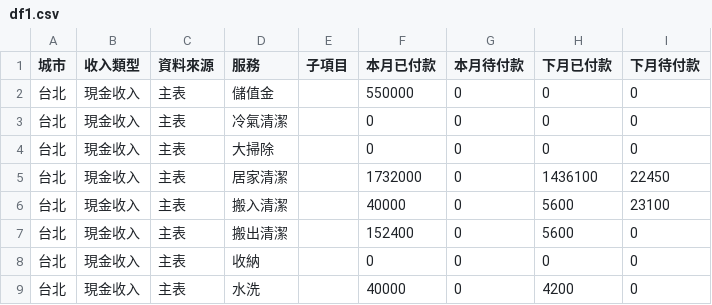
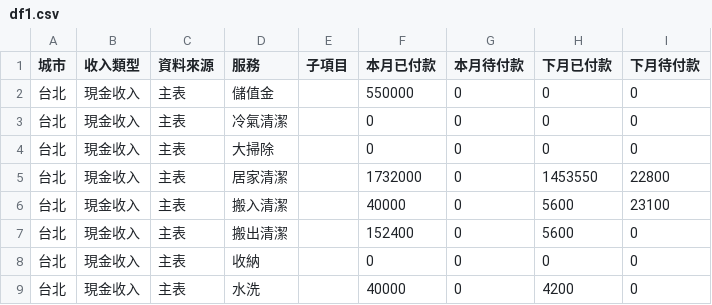
Before and after one commit to jenny-smart/OP-system, a CSV file: dashboard_data/latest/df1.csv, drawn as a sheet; only a part is shown.

```diff
--- a/dashboard_data/latest/df1.csv
+++ b/dashboard_data/latest/df1.csv
@@ -4,3 +4,3 @@
 台北,現金收入,主表,大掃除,,0,0,0,0
-台北,現金收入,主表,居家清潔,,1732000,0,1436100,22450
+台北,現金收入,主表,居家清潔,,1732000,0,1453550,22800
 台北,現金收入,主表,搬入清潔,,40000,0,5600,23100
```
Also changed, not shown: dashboard_data/latest/daily_df.csv, dashboard_data/latest/next_month_daily_df.csv, 11 other files.
